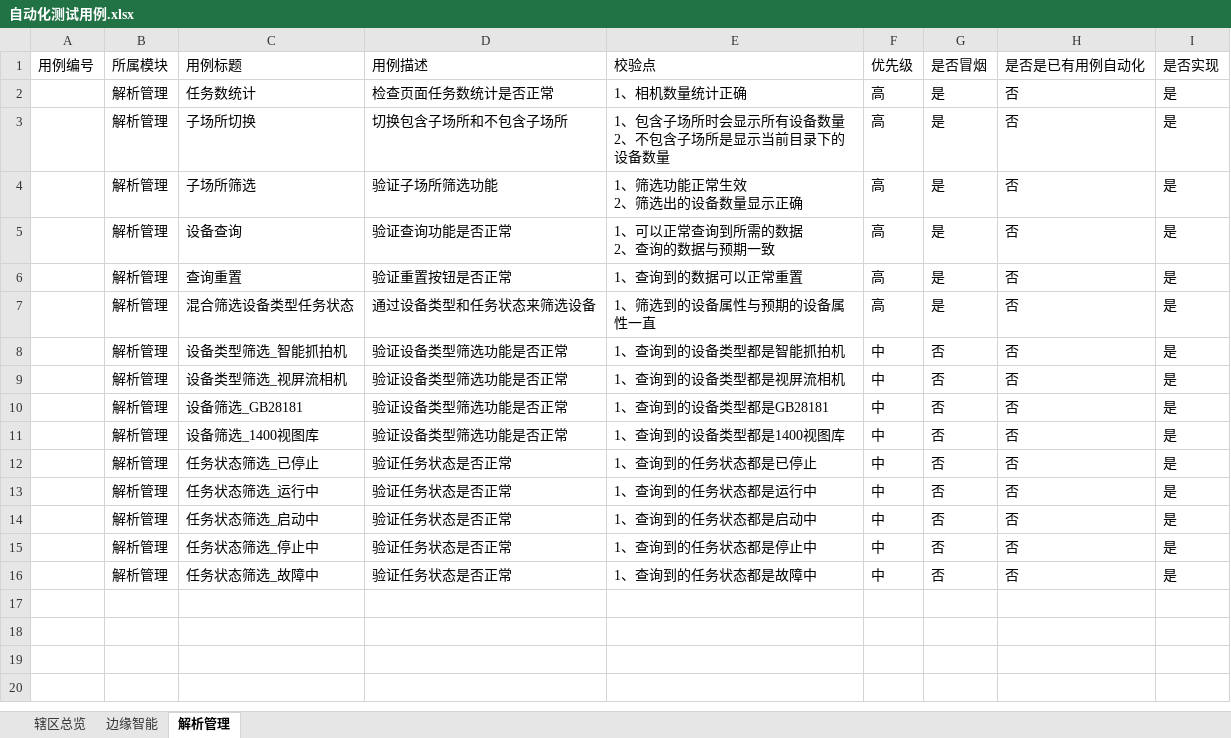
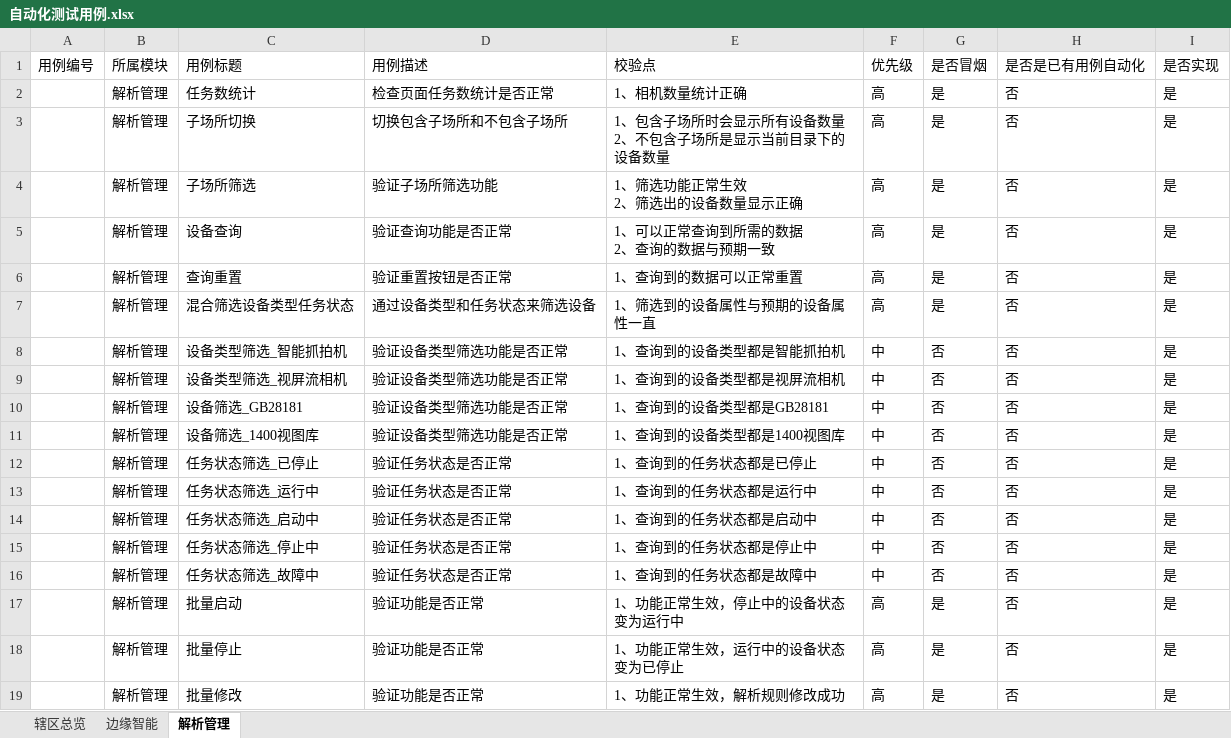
Before and after one commit to XuejJtt/ZHAF, an Excel workbook: TestDatas/自动化测试用例.xlsx, sheet 解析管理, drawn as a sheet; values as stored, in another font and other column widths than the file's, no borders; the diff names each change by its address in the sheet, - before the commit and + after, or states it on an @@ line.

```diff
--- a/TestDatas/自动化测试用例.xlsx (sheet 解析管理)
+++ b/TestDatas/自动化测试用例.xlsx (sheet 解析管理)
+row 17:  | 解析管理 | 批量启动 | 验证功能是否正常 | 1、功能正常生效，停止中的设备状态变为运行中 | 高 | 是 | 否 | 是
+row 18:  | 解析管理 | 批量停止 | 验证功能是否正常 | 1、功能正常生效，运行中的设备状态变为已停止 | 高 | 是 | 否 | 是
+row 19:  | 解析管理 | 批量修改 | 验证功能是否正常 | 1、功能正常生效，解析规则修改成功 | 高 | 是 | 否 | 是
```
Also changed, not shown: 14 other files.
